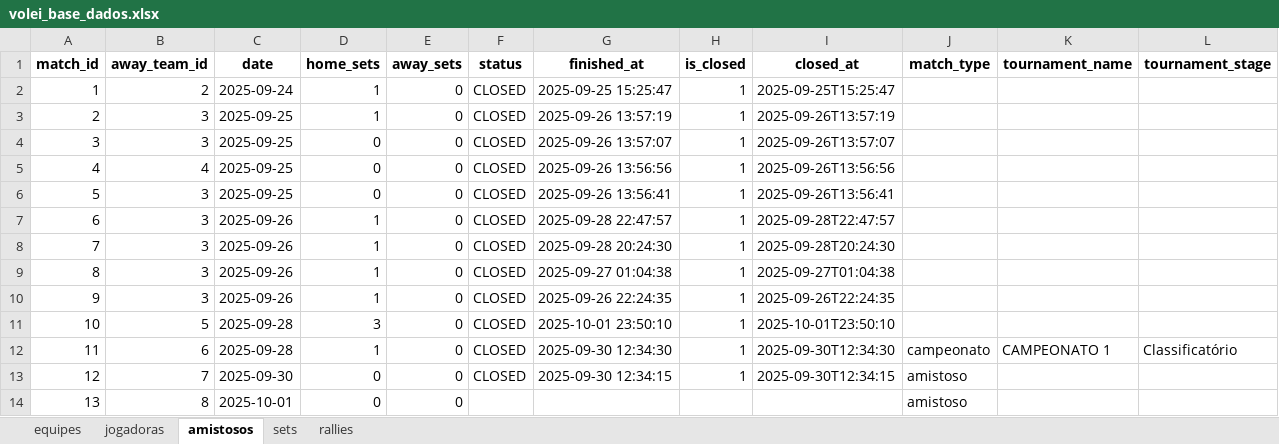
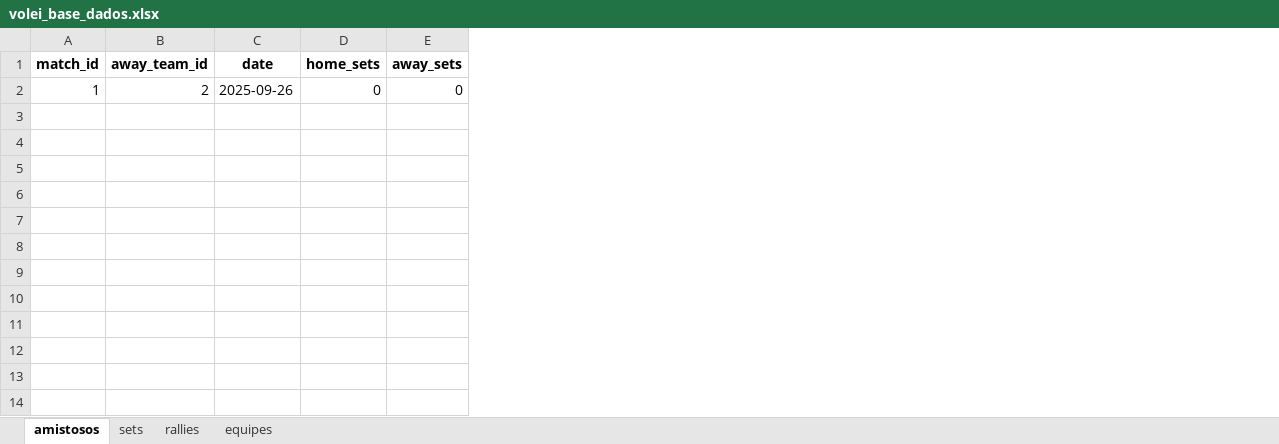
Before and after one commit to robersaun/univolei, an Excel workbook: volei_base_dados.xlsx, sheet amistosos, drawn as a sheet; values as stored, in another font and other column widths than the file's, no borders; the diff names each change by its address in the sheet, - before the commit and + after, or states it on an @@ line.

```diff
--- a/volei_base_dados.xlsx (sheet amistosos)
+++ b/volei_base_dados.xlsx (sheet amistosos)
-sheet tab: jogadoras
@@ sheet tab order changed: amistosos | sets | rallies | equipes @@
-column F (status), row 2: CLOSED
-column G (finished_at), row 2: 2025-09-25 15:25:47
-column H (is_closed), row 2: 1
-column I (closed_at), row 2: 2025-09-25T15:25:47
-column J (match_type), empty
-column K (tournament_name), empty
-column L (tournament_stage), empty
-C2 (date): 2025-09-24
+C2 (date): 2025-09-26
-D2 (home_sets): 1
+D2 (home_sets): 0
-row 3: 2 | 3 | 2025-09-25 | 1 | 0 | CLOSED | 2025-09-26 13:57:19 | 1 | 2025-09-26T13:57:19
-row 4: 3 | 3 | 2025-09-25 | 0 | 0 | CLOSED | 2025-09-26 13:57:07 | 1 | 2025-09-26T13:57:07
-row 5: 4 | 4 | 2025-09-25 | 0 | 0 | CLOSED | 2025-09-26 13:56:56 | 1 | 2025-09-26T13:56:56
-row 6: 5 | 3 | 2025-09-25 | 0 | 0 | CLOSED | 2025-09-26 13:56:41 | 1 | 2025-09-26T13:56:41
-row 7: 6 | 3 | 2025-09-26 | 1 | 0 | CLOSED | 2025-09-28 22:47:57 | 1 | 2025-09-28T22:47:57
-row 8: 7 | 3 | 2025-09-26 | 1 | 0 | CLOSED | 2025-09-28 20:24:30 | 1 | 2025-09-28T20:24:30
-row 9: 8 | 3 | 2025-09-26 | 1 | 0 | CLOSED | 2025-09-27 01:04:38 | 1 | 2025-09-27T01:04:38
-row 10: 9 | 3 | 2025-09-26 | 1 | 0 | CLOSED | 2025-09-26 22:24:35 | 1 | 2025-09-26T22:24:35
-row 11: 10 | 5 | 2025-09-28 | 3 | 0 | CLOSED | 2025-10-01 23:50:10 | 1 | 2025-10-01T23:50:10
-row 12: 11 | 6 | 2025-09-28 | 1 | 0 | CLOSED | 2025-09-30 12:34:30 | 1 | 2025-09-30T12:34:30 | campeonato | CAMPEONATO 1 | Classificatório
-row 13: 12 | 7 | 2025-09-30 | 0 | 0 | CLOSED | 2025-09-30 12:34:15 | 1 | 2025-09-30T12:34:15 | amistoso
-row 14: 13 | 8 | 2025-10-01 | 0 | 0 |  |  |  |  | amistoso
```
Also changed, not shown: sheet rallies, sheet sets, sheet equipes, 19 other files.
